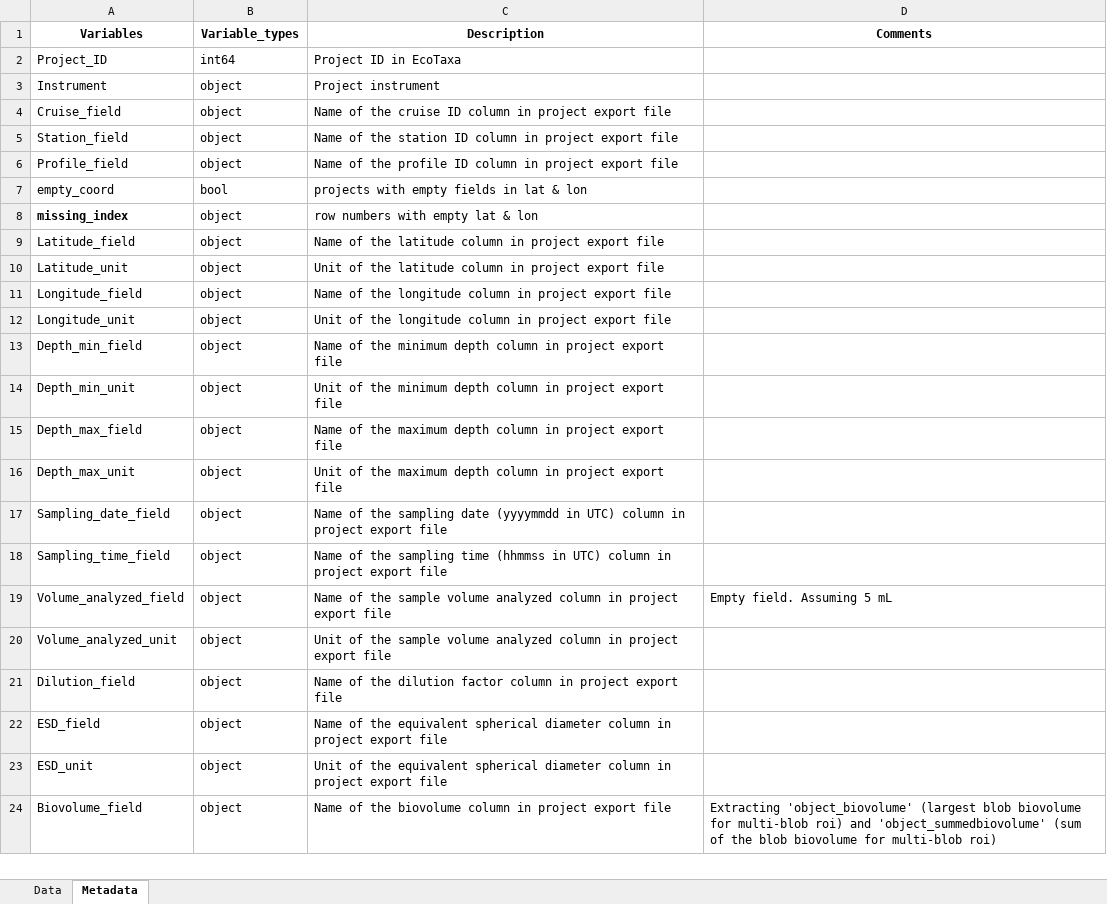
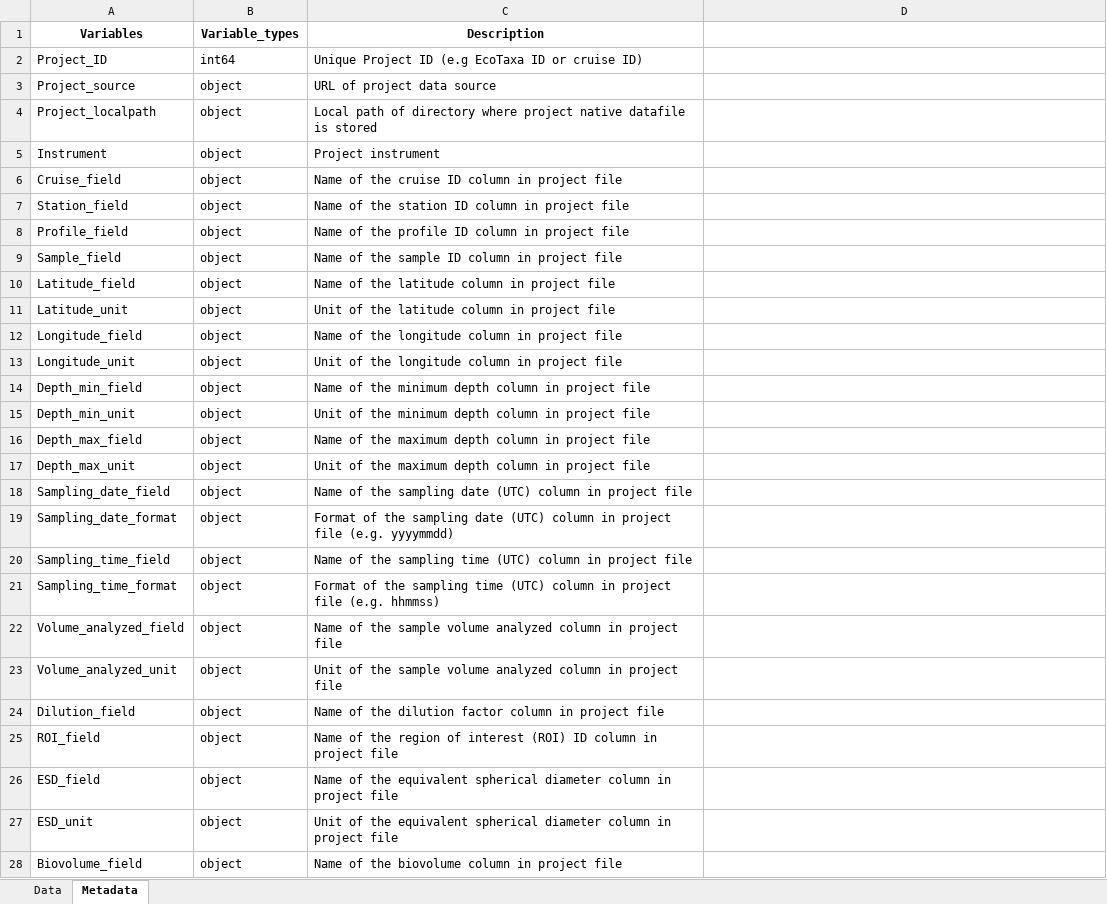
Before and after one commit to jessluo/PSSdb, an Excel workbook: raw/project_IFCB_standardizer.xlsx, sheet Metadata, drawn as a sheet; only a part is shown; values as stored, in another font and other column widths than the file's, no borders; removed rows and columns are numbered as before the commit, all else as after; the diff covers the shown part only; the diff names each change by its address in the sheet, - before the commit and + after, or states it on an @@ line.

```diff
--- a/raw/project_IFCB_standardizer.xlsx (sheet Metadata)
+++ b/raw/project_IFCB_standardizer.xlsx (sheet Metadata)
-D1: Comments
+D1: (empty)
-C2 (Description): Project ID in EcoTaxa
+C2 (Description): Unique Project ID (e.g EcoTaxa ID or cruise ID)
+row 3: Project_source | object | URL of project data source
+row 4: Project_localpath | object | Local path of directory where project native datafile is stored
-C6 (Description): …in project export file
+C6 (Description): …in project file
-C7 (Description): …in project export file
+C7 (Description): …in project file
-C8 (Description): …in project export file
+C8 (Description): …in project file
-row 7: empty_coord | bool | projects with empty fields in lat & lon
-row 8: missing_index | object | row numbers with empty lat & lon
+row 9: Sample_field | object | Name of the sample ID column in project file
-C10 (Description): …in project export file
+C10 (Description): …in project file
-C11 (Description): …in project export file
+C11 (Description): …in project file
-C12 (Description): …in project export file
+C12 (Description): …in project file
-C13 (Description): …in project export file
+C13 (Description): …in project file
-C14 (Description): …in project export file
+C14 (Description): …in project file
-C15 (Description): …in project export file
+C15 (Description): …in project file
-C16 (Description): …in project export file
+C16 (Description): …in project file
-C17 (Description): …in project export file
+C17 (Description): …in project file
-C18 (Description): …sampling date (yyyymmdd in UTC) column in project export file
+C18 (Description): …sampling date (UTC) column in project file
+row 19: Sampling_date_format | object | Format of the sampling date (UTC) column in project file (e.g. yyyymmdd)
-C20 (Description): …sampling time (hhmmss in UTC) column in project export file
+C20 (Description): …sampling time (UTC) column in project file
+row 21: Sampling_time_format | object | Format of the sampling time (UTC) column in project file (e.g. hhmmss)
-C22 (Description): …in project export file
+C22 (Description): …in project file
-D22: Empty field. Assuming 5 mL
+D22: (empty)
-C23 (Description): …in project export file
+C23 (Description): …in project file
-C24 (Description): …in project export file
+C24 (Description): …in project file
+row 25: ROI_field | object | Name of the region of interest (ROI) ID column in project file
-C26 (Description): …in project export file
+C26 (Description): …in project file
-C27 (Description): …in project export file
+C27 (Description): …in project file
-C28 (Description): …in project export file
+C28 (Description): …in project file
-D28: Extracting 'object_biovolume' (largest blob biovolume for multi-blob roi) and 'object_summedbiovolume' (sum of the blob biovolume for multi-blob roi)
+D28: (empty)
```
Also changed, not shown: 10 added rows and 11 edited cells elsewhere in this sheet, sheet Data, raw/project_UVP_standardizer.xlsx, raw/project_Zooscan_standardizer.xlsx, 3 other files.
